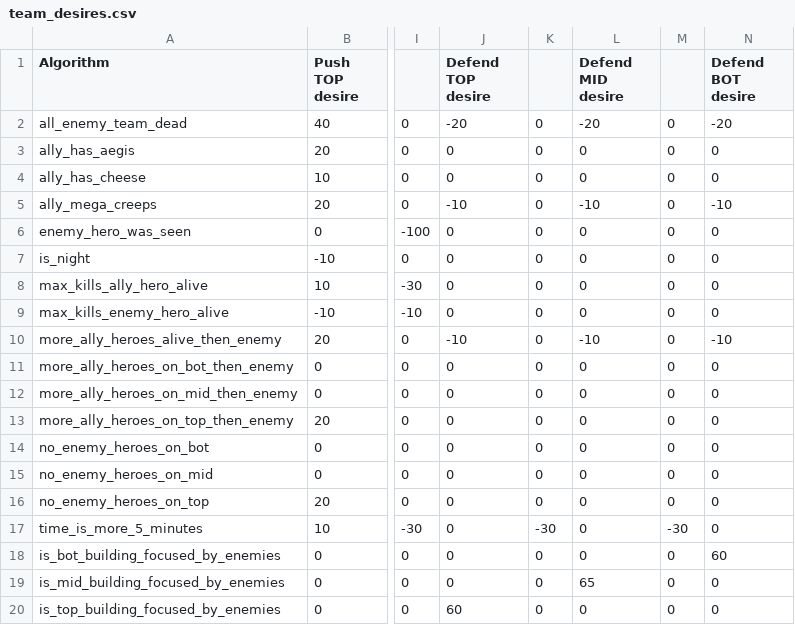
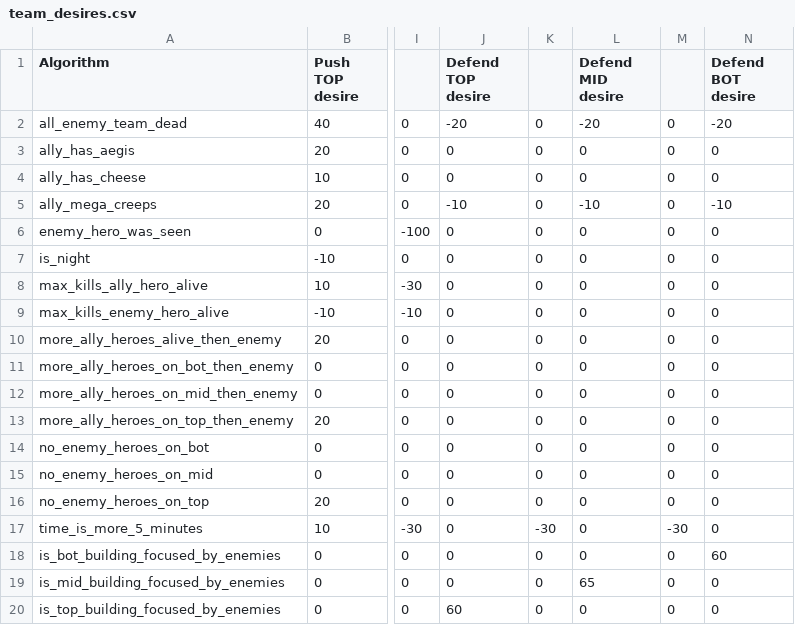
Before and after one commit to ellysh/dota2-combo-bots, a CSV file: generator/database/csv/team_desires.csv, drawn as a sheet; only a part is shown, gaps mark what is left out; the diff names each change by its address in the sheet, - before the commit and + after, or states it on an @@ line.

Commit message:
Minor fixes in the defend laning team desires

```diff
--- a/generator/database/csv/team_desires.csv
+++ b/generator/database/csv/team_desires.csv
-J10 (Defend TOP desire): -10
+J10 (Defend TOP desire): 0
-L10 (Defend MID desire): -10
+L10 (Defend MID desire): 0
-N10 (Defend BOT desire): -10
+N10 (Defend BOT desire): 0
```
Also changed, not shown: 3 other files.
